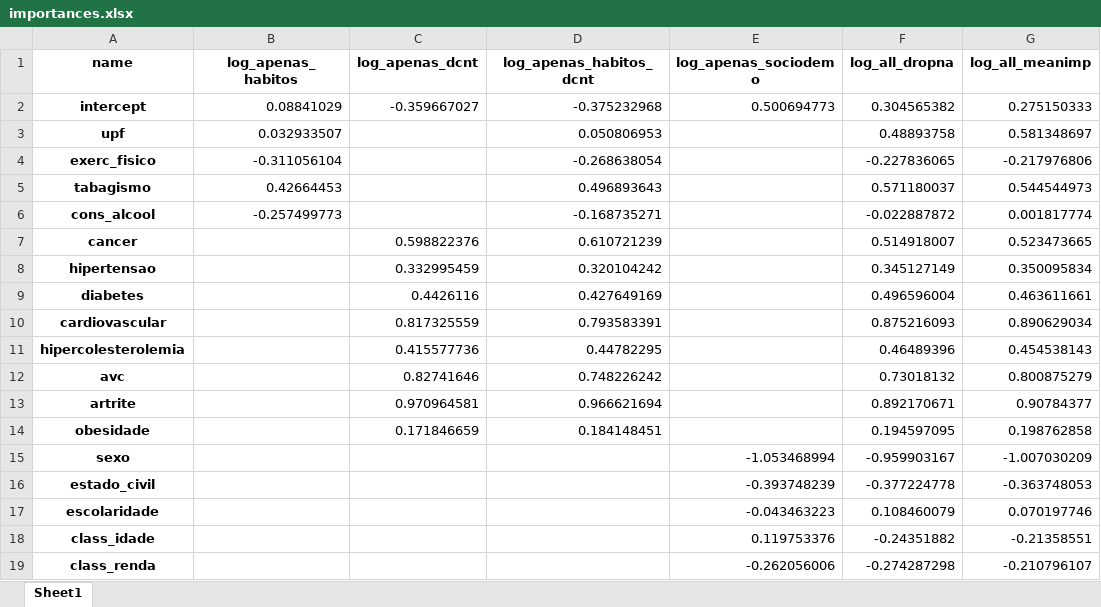
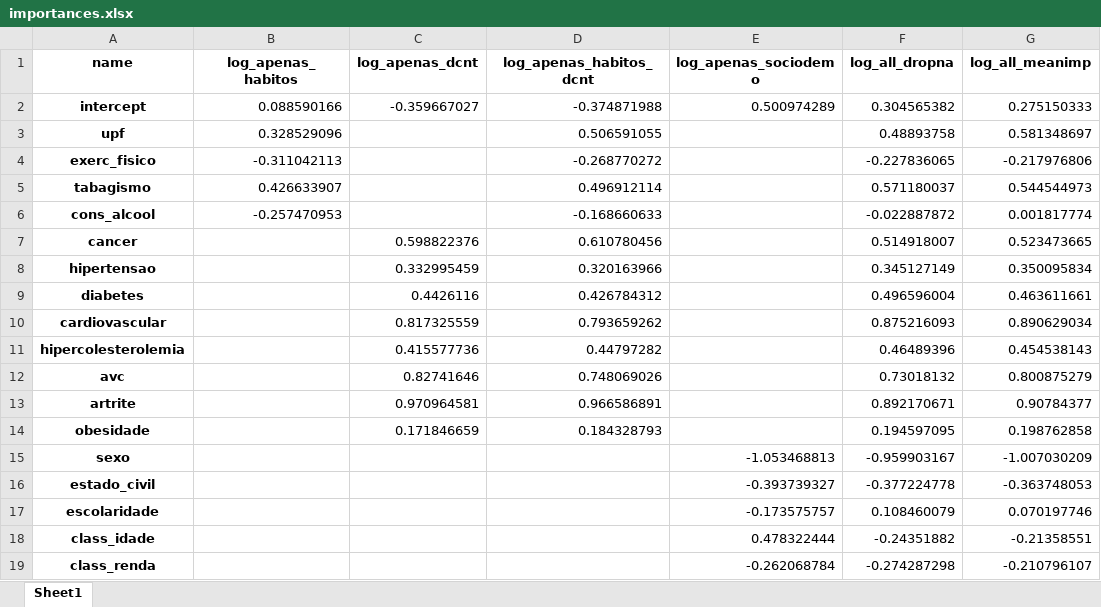
Before and after one commit to datasci4health/projects2023, an Excel workbook: DAGroup/notebooks/generated_data/pns_data_models/importances.xlsx, sheet Sheet1, drawn as a sheet; only a part is shown; values as stored, in another font and other column widths than the file's, no borders; the diff names each change by its address in the sheet, - before the commit and + after, or states it on an @@ line.

```diff
--- a/DAGroup/notebooks/generated_data/pns_data_models/importances.xlsx (sheet Sheet1)
+++ b/DAGroup/notebooks/generated_data/pns_data_models/importances.xlsx (sheet Sheet1)
-B2 (log_apenas_habitos): 0.08841029
+B2 (log_apenas_habitos): 0.088590166
-D2 (log_apenas_habitos_dcnt): -0.375232968
+D2 (log_apenas_habitos_dcnt): -0.374871988
-E2 (log_apenas_sociodemo): 0.500694773
+E2 (log_apenas_sociodemo): 0.500974289
-B3 (log_apenas_habitos): 0.032933507
+B3 (log_apenas_habitos): 0.328529096
-D3 (log_apenas_habitos_dcnt): 0.050806953
+D3 (log_apenas_habitos_dcnt): 0.506591055
-B4 (log_apenas_habitos): -0.311056104
+B4 (log_apenas_habitos): -0.311042113
-D4 (log_apenas_habitos_dcnt): -0.268638054
+D4 (log_apenas_habitos_dcnt): -0.268770272
-B5 (log_apenas_habitos): 0.42664453
+B5 (log_apenas_habitos): 0.426633907
-D5 (log_apenas_habitos_dcnt): 0.496893643
+D5 (log_apenas_habitos_dcnt): 0.496912114
-B6 (log_apenas_habitos): -0.257499773
+B6 (log_apenas_habitos): -0.257470953
-D6 (log_apenas_habitos_dcnt): -0.168735271
+D6 (log_apenas_habitos_dcnt): -0.168660633
-D7 (log_apenas_habitos_dcnt): 0.610721239
+D7 (log_apenas_habitos_dcnt): 0.610780456
-D8 (log_apenas_habitos_dcnt): 0.320104242
+D8 (log_apenas_habitos_dcnt): 0.320163966
-D9 (log_apenas_habitos_dcnt): 0.427649169
+D9 (log_apenas_habitos_dcnt): 0.426784312
-D10 (log_apenas_habitos_dcnt): 0.793583391
+D10 (log_apenas_habitos_dcnt): 0.793659262
-D11 (log_apenas_habitos_dcnt): 0.44782295
+D11 (log_apenas_habitos_dcnt): 0.44797282
-D12 (log_apenas_habitos_dcnt): 0.748226242
+D12 (log_apenas_habitos_dcnt): 0.748069026
-D13 (log_apenas_habitos_dcnt): 0.966621694
+D13 (log_apenas_habitos_dcnt): 0.966586891
-D14 (log_apenas_habitos_dcnt): 0.184148451
+D14 (log_apenas_habitos_dcnt): 0.184328793
-E15 (log_apenas_sociodemo): -1.053468994
+E15 (log_apenas_sociodemo): -1.053468813
-E16 (log_apenas_sociodemo): -0.393748239
+E16 (log_apenas_sociodemo): -0.393739327
-E17 (log_apenas_sociodemo): -0.043463223
+E17 (log_apenas_sociodemo): -0.173575757
-E18 (log_apenas_sociodemo): 0.119753376
+E18 (log_apenas_sociodemo): 0.478322444
-E19 (log_apenas_sociodemo): -0.262056006
+E19 (log_apenas_sociodemo): -0.262068784
```
Also changed, not shown: DAGroup/notebooks/generated_data/pns_data_models/metrics.xlsx, DAGroup/notebooks/generated_data/pns_data_models/pearson_r.xlsx, 6 other files.
